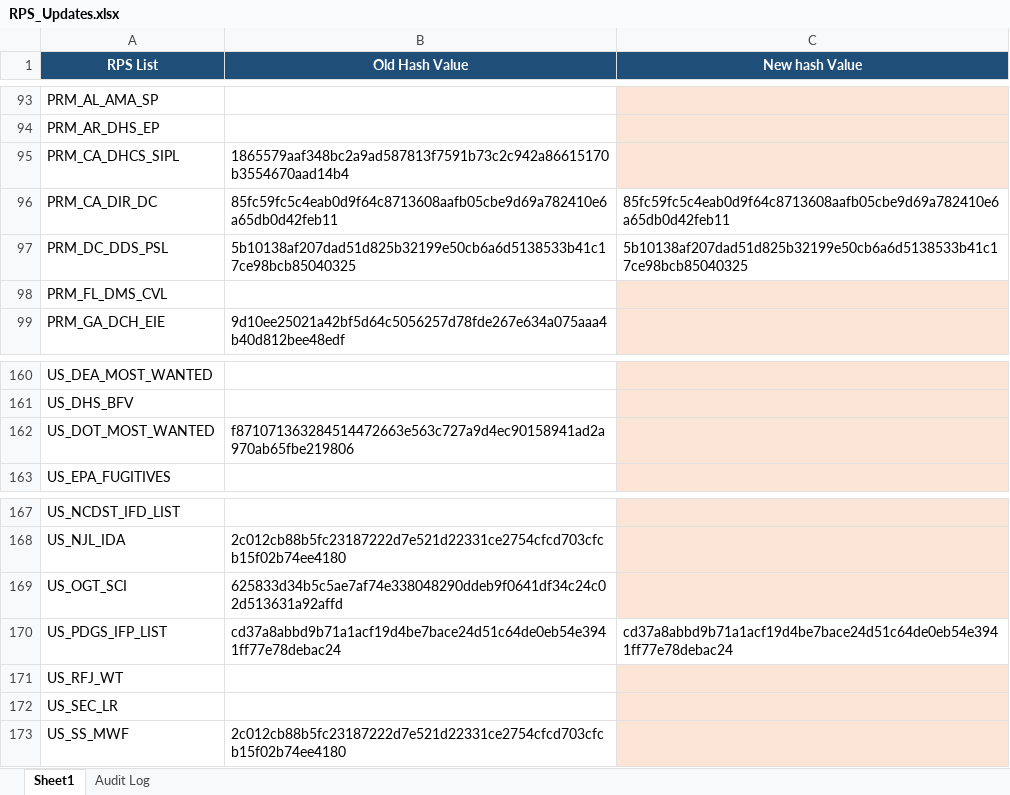
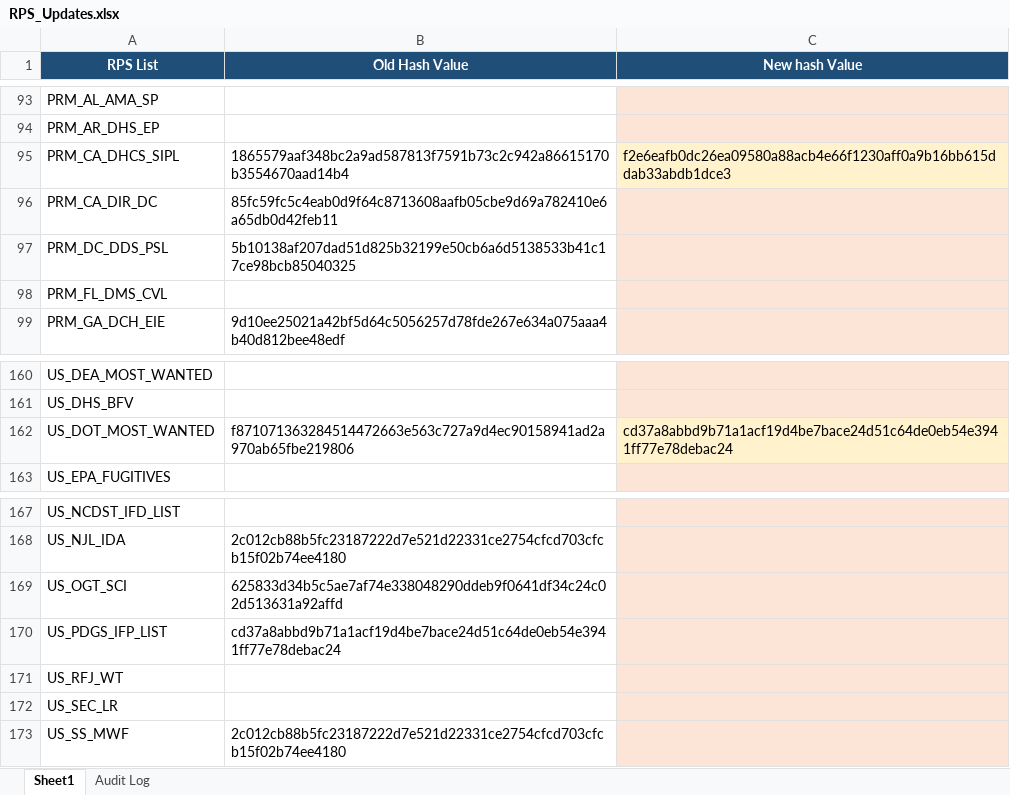
Before and after one commit to rahulraveendrannair-bot/Update-Checking-Automation, an Excel workbook: RPS_Updates.xlsx, sheet Sheet1, drawn as a sheet; only a part is shown, gaps mark what is left out; values as stored, in another font and other column widths than the file's, no borders; the diff names each change by its address in the sheet, - before the commit and + after, or states it on an @@ line.

```diff
--- a/RPS_Updates.xlsx (sheet Sheet1)
+++ b/RPS_Updates.xlsx (sheet Sheet1)
-C95 (New hash Value): (empty)
+C95 (New hash Value): f2e6eafb0dc26ea09580a88acb4e66f1230aff0a9b16bb615ddab33abdb1dce3
-C96 (New hash Value): 85fc59fc5c4eab0d9f64c8713608aafb05cbe9d69a782410e6a65db0d42feb11
+C96 (New hash Value): (empty)
-C96:C97 fill: none
+C96:C97 fill: #FCE4D6
-C97 (New hash Value): 5b10138af207dad51d825b32199e50cb6a6d5138533b41c17ce98bcb85040325
+C97 (New hash Value): (empty)
-C162 (New hash Value): (empty)
+C162 (New hash Value): cd37a8abbd9b71a1acf19d4be7bace24d51c64de0eb54e3941ff77e78debac24
-C170 (New hash Value): cd37a8abbd9b71a1acf19d4be7bace24d51c64de0eb54e3941ff77e78debac24
+C170 (New hash Value): (empty)
-C170 fill: none
+C170 fill: #FCE4D6
```
Also changed, not shown: sheet Audit Log, 2 other files.
